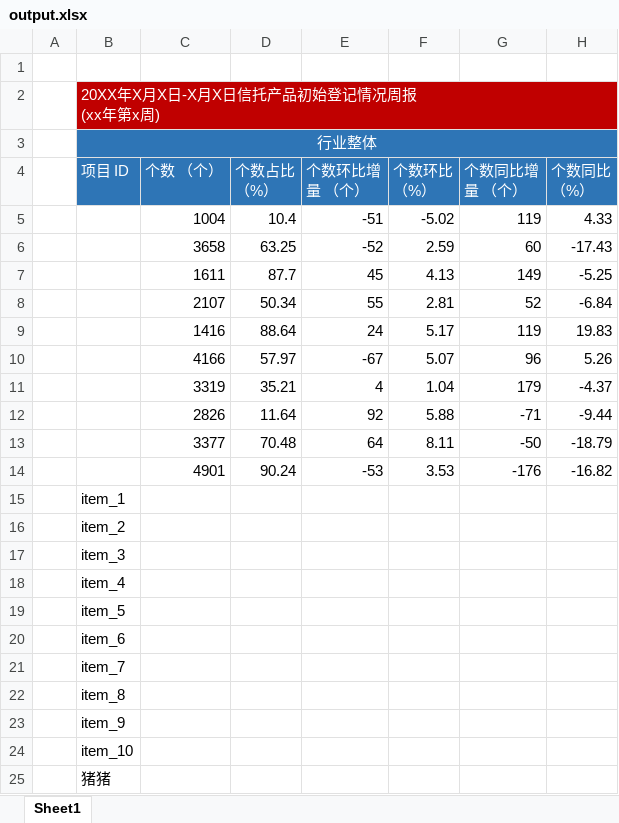
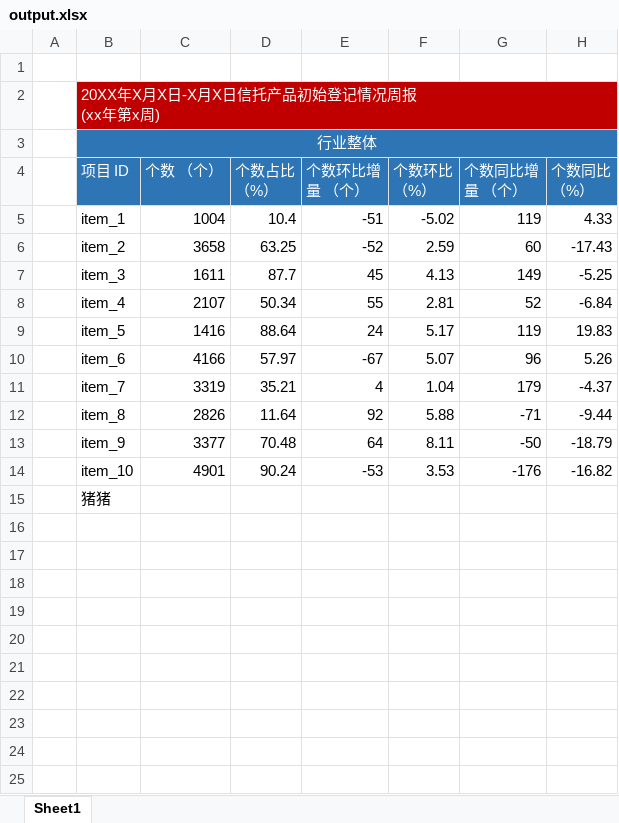
Before and after one commit to WXYiiiii/spacedev, an Excel workbook: verfy_excel_配置化2/output.xlsx, sheet Sheet1, drawn as a sheet; only a part is shown; values as stored, in another font and other column widths than the file's, no borders; rows hold the shown columns only; the diff names each change by its address in the sheet, - before the commit and + after, or states it on an @@ line.

```diff
--- a/verfy_excel_配置化2/output.xlsx (sheet Sheet1)
+++ b/verfy_excel_配置化2/output.xlsx (sheet Sheet1)
-B5 (项目 ID): (empty)
+B5 (项目 ID): item_1
-B6 (项目 ID): (empty)
+B6 (项目 ID): item_2
-B7 (项目 ID): (empty)
+B7 (项目 ID): item_3
-B8 (项目 ID): (empty)
+B8 (项目 ID): item_4
-B9 (项目 ID): (empty)
+B9 (项目 ID): item_5
-B10 (项目 ID): (empty)
+B10 (项目 ID): item_6
-B11 (项目 ID): (empty)
+B11 (项目 ID): item_7
-B12 (项目 ID): (empty)
+B12 (项目 ID): item_8
-B13 (项目 ID): (empty)
+B13 (项目 ID): item_9
-B14 (项目 ID): (empty)
+B14 (项目 ID): item_10
-row 15:  | item_1
-row 16:  | item_2
-row 17:  | item_3
-row 18:  | item_4
-row 19:  | item_5
-row 20:  | item_6
-row 21:  | item_7
-row 22:  | item_8
-row 23:  | item_9
-row 24:  | item_10
```
Also changed, not shown: 11 other files.
